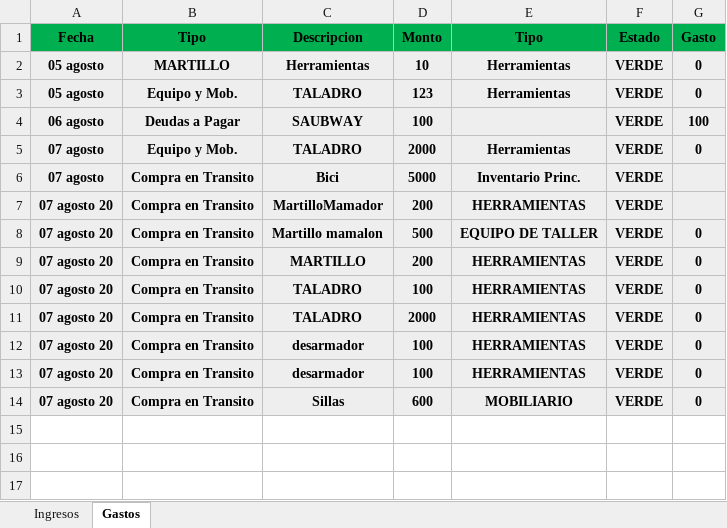
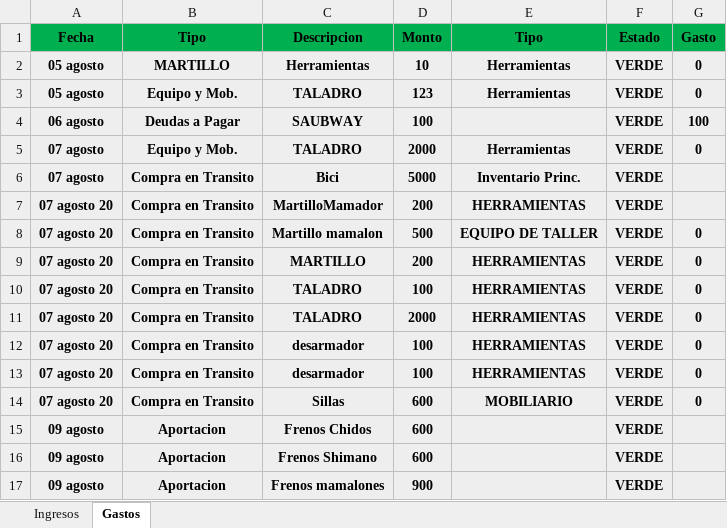
Before and after one commit to Alisbasa/EPIC-MOUNTAIN-SYSTEM, an Excel workbook: JavaApplication19/src/excel/LibrosContables.xlsx, sheet Gastos, drawn as a sheet; values as stored, in another font and other column widths than the file's, no borders; the diff names each change by its address in the sheet, - before the commit and + after, or states it on an @@ line.

```diff
--- a/JavaApplication19/src/excel/LibrosContables.xlsx (sheet Gastos)
+++ b/JavaApplication19/src/excel/LibrosContables.xlsx (sheet Gastos)
+row 15: 09 agosto | Aportacion | Frenos Chidos | 600 |  | VERDE
+row 16: 09 agosto | Aportacion | Frenos Shimano | 600 |  | VERDE
+row 17: 09 agosto | Aportacion | Frenos mamalones | 900 |  | VERDE
```
Also changed, not shown: sheet Ingresos, JavaApplication19/src/excel/Inventario.xlsx, 3 other files.
